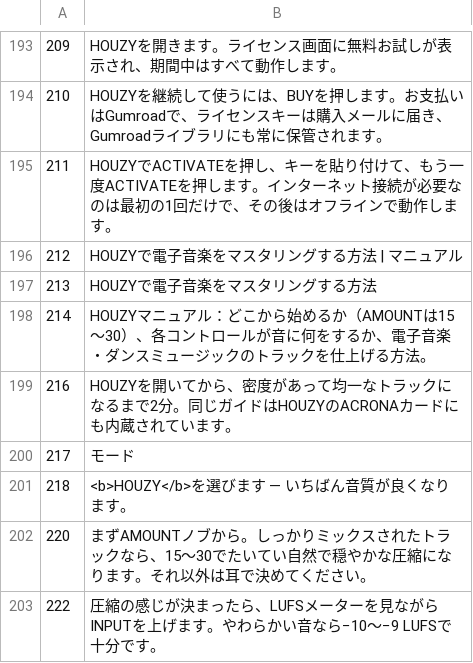
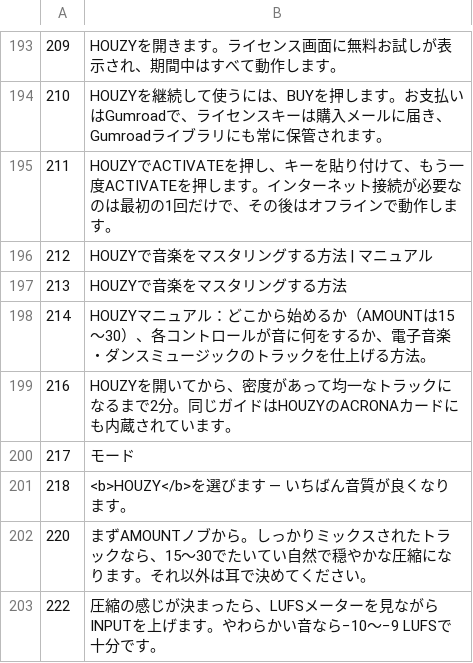
Before and after one commit to IACRONA/HOUZY, a TSV file: tools/l10n/ja.tsv, drawn as a sheet; only a part is shown, gaps mark what is left out.

```diff
--- a/tools/l10n/ja.tsv
+++ b/tools/l10n/ja.tsv
@@ -195,4 +195,4 @@
 211	HOUZYでACTIVATEを押し、キーを貼り付けて、もう一度ACTIVATEを押します。インターネット接続が必要なのは最初の1回だけで、その後はオフラインで動作します。
-212	HOUZYで電子音楽をマスタリングする方法 | マニュアル
-213	HOUZYで電子音楽をマスタリングする方法
+212	HOUZYで音楽をマスタリングする方法 | マニュアル
+213	HOUZYで音楽をマスタリングする方法
 214	HOUZYマニュアル：どこから始めるか（AMOUNTは15〜30）、各コントロールが音に何をするか、電子音楽・ダンスミュージックのトラックを仕上げる方法。
```
Also changed, not shown: tools/l10n/de.tsv, tools/l10n/fr.tsv, 21 other files.
